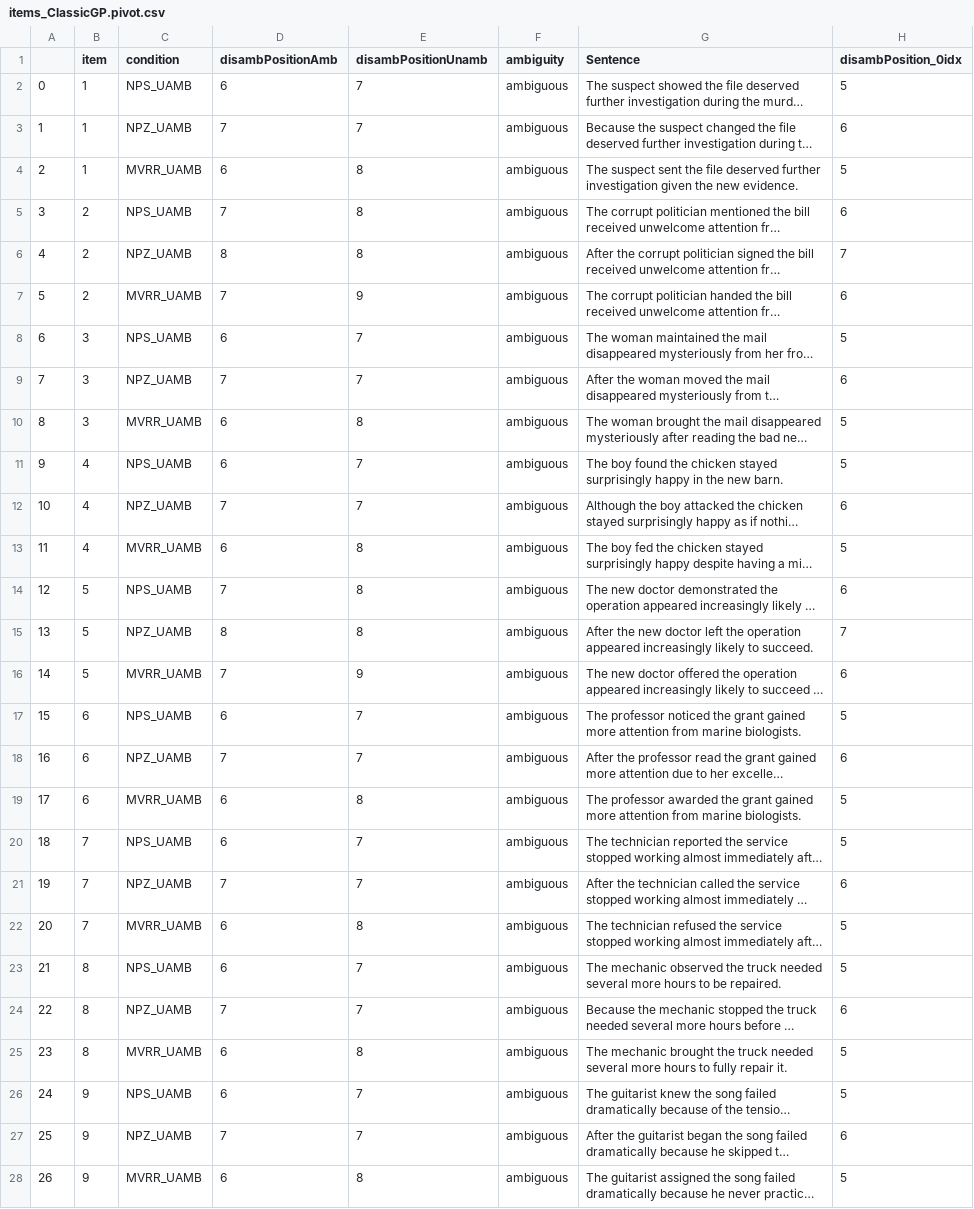
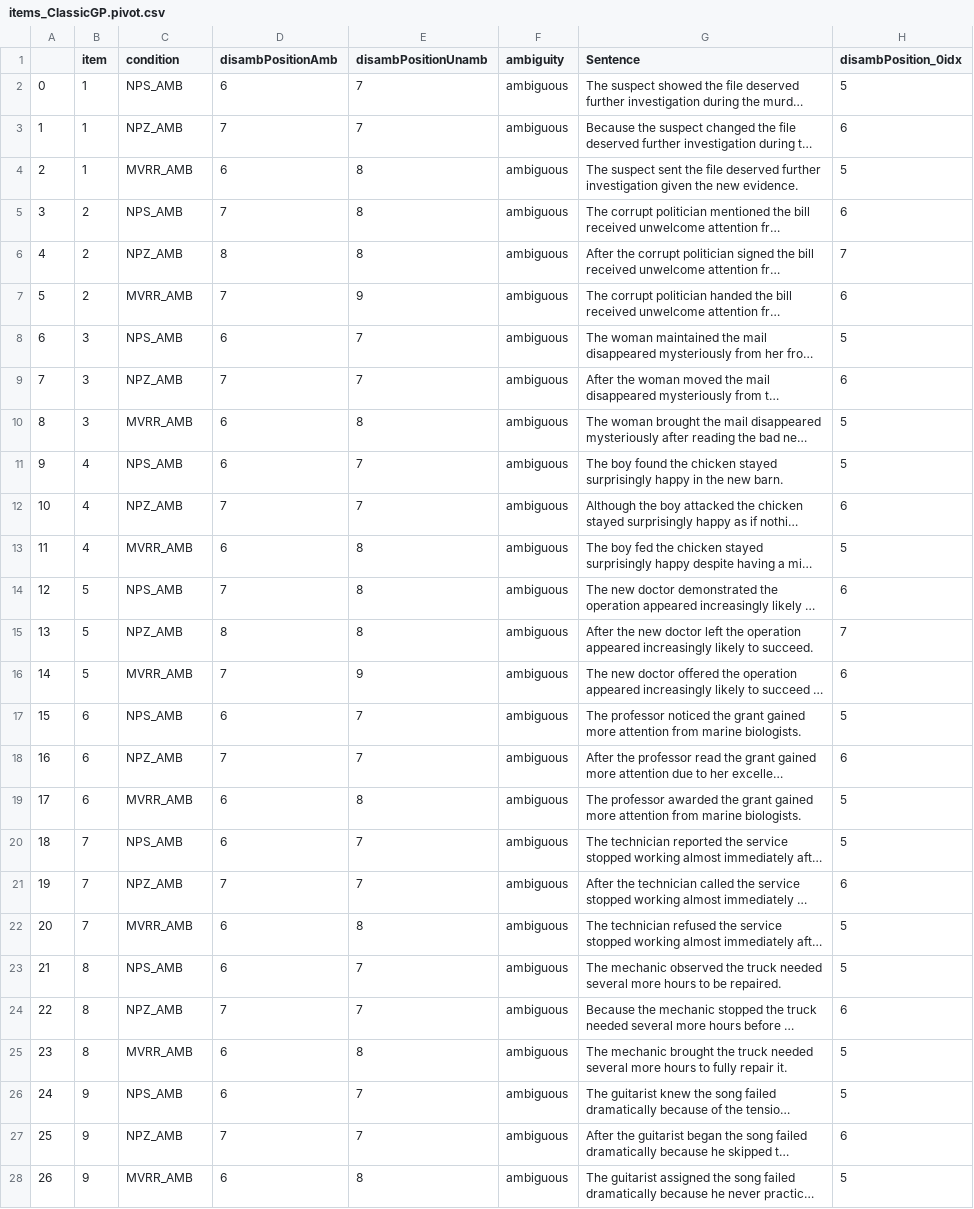
Before and after one commit to caplabnyu/sapbenchmark, a CSV file: Surprisals/data/items_ClassicGP.pivot.csv, drawn as a sheet; only a part is shown; long unchanged cells end in …; the diff covers the shown part only; the diff names each change by its address in the sheet, - before the commit and + after, or states it on an @@ line.

```diff
--- a/Surprisals/data/items_ClassicGP.pivot.csv
+++ b/Surprisals/data/items_ClassicGP.pivot.csv
-C2 (condition): NPS_UAMB
+C2 (condition): NPS_AMB
-C3 (condition): NPZ_UAMB
+C3 (condition): NPZ_AMB
-C4 (condition): MVRR_UAMB
+C4 (condition): MVRR_AMB
-C5 (condition): NPS_UAMB
+C5 (condition): NPS_AMB
-C6 (condition): NPZ_UAMB
+C6 (condition): NPZ_AMB
-C7 (condition): MVRR_UAMB
+C7 (condition): MVRR_AMB
-C8 (condition): NPS_UAMB
+C8 (condition): NPS_AMB
-C9 (condition): NPZ_UAMB
+C9 (condition): NPZ_AMB
-C10 (condition): MVRR_UAMB
+C10 (condition): MVRR_AMB
-C11 (condition): NPS_UAMB
+C11 (condition): NPS_AMB
-C12 (condition): NPZ_UAMB
+C12 (condition): NPZ_AMB
-C13 (condition): MVRR_UAMB
+C13 (condition): MVRR_AMB
-C14 (condition): NPS_UAMB
+C14 (condition): NPS_AMB
-C15 (condition): NPZ_UAMB
+C15 (condition): NPZ_AMB
-C16 (condition): MVRR_UAMB
+C16 (condition): MVRR_AMB
-C17 (condition): NPS_UAMB
+C17 (condition): NPS_AMB
-C18 (condition): NPZ_UAMB
+C18 (condition): NPZ_AMB
-C19 (condition): MVRR_UAMB
+C19 (condition): MVRR_AMB
-C20 (condition): NPS_UAMB
+C20 (condition): NPS_AMB
-C21 (condition): NPZ_UAMB
+C21 (condition): NPZ_AMB
-C22 (condition): MVRR_UAMB
+C22 (condition): MVRR_AMB
-C23 (condition): NPS_UAMB
+C23 (condition): NPS_AMB
-C24 (condition): NPZ_UAMB
+C24 (condition): NPZ_AMB
-C25 (condition): MVRR_UAMB
+C25 (condition): MVRR_AMB
-C26 (condition): NPS_UAMB
+C26 (condition): NPS_AMB
-C27 (condition): NPZ_UAMB
+C27 (condition): NPZ_AMB
-C28 (condition): MVRR_UAMB
+C28 (condition): MVRR_AMB
```
Also changed, not shown: 45 edited cells elsewhere in this file, Surprisals/data/gpt2/items_ClassicGP.gpt2.csv, Surprisals/data/gpt2/items_ClassicGP.gpt2.post.csv, 8 other files.
